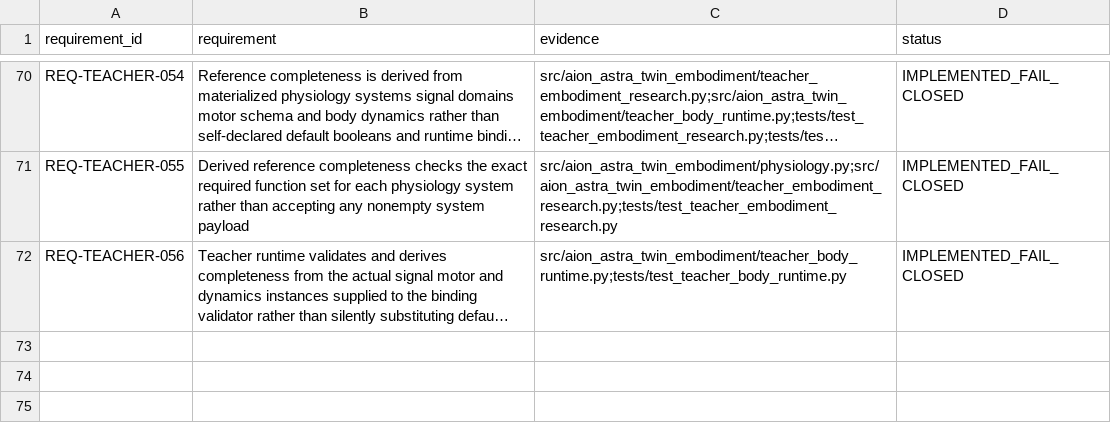
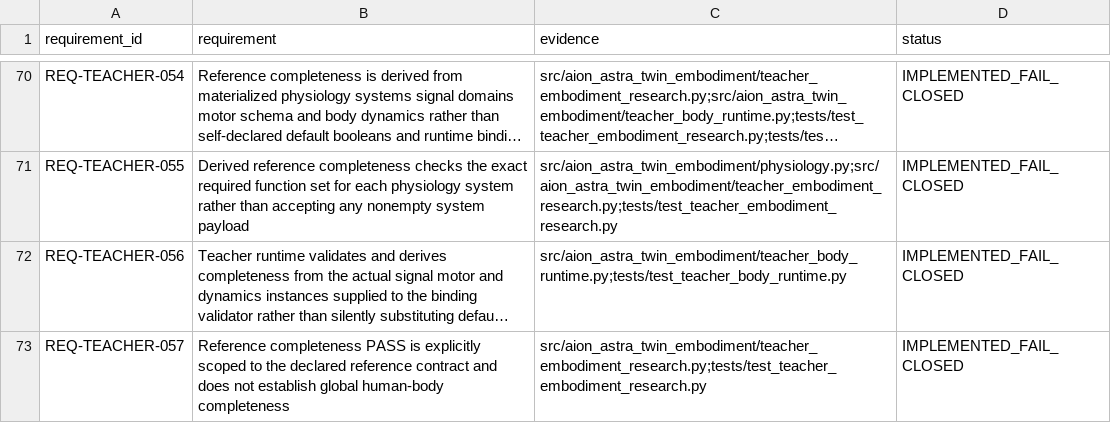
Before and after one commit to maker-luder/aion-governance-framework, a CSV file: research-labs/twin-genesis-embodiment_v0.1.0/qa/REQUIREMENT_TRACEABILITY_MATRIX.csv, drawn as a sheet; only a part is shown, gaps mark what is left out; long unchanged cells end in …; the diff names each change by its address in the sheet, - before the commit and + after, or states it on an @@ line.

Commit message:
docs: trace declared-contract completeness boundary

```diff
--- a/research-labs/twin-genesis-embodiment_v0.1.0/qa/REQUIREMENT_TRACEABILITY_MATRIX.csv
+++ b/research-labs/twin-genesis-embodiment_v0.1.0/qa/REQUIREMENT_TRACEABILITY_MATRIX.csv
+row 73: REQ-TEACHER-057 | Reference completeness PASS is explicitly scoped to the declared reference contract and does not establish global human-body completeness | src/aion_astra_twin_embodiment/teacher_embodiment_research.py;tests/test_teacher_embodiment_research.py | IMPLEMENTED_FAIL_CLOSED
```
